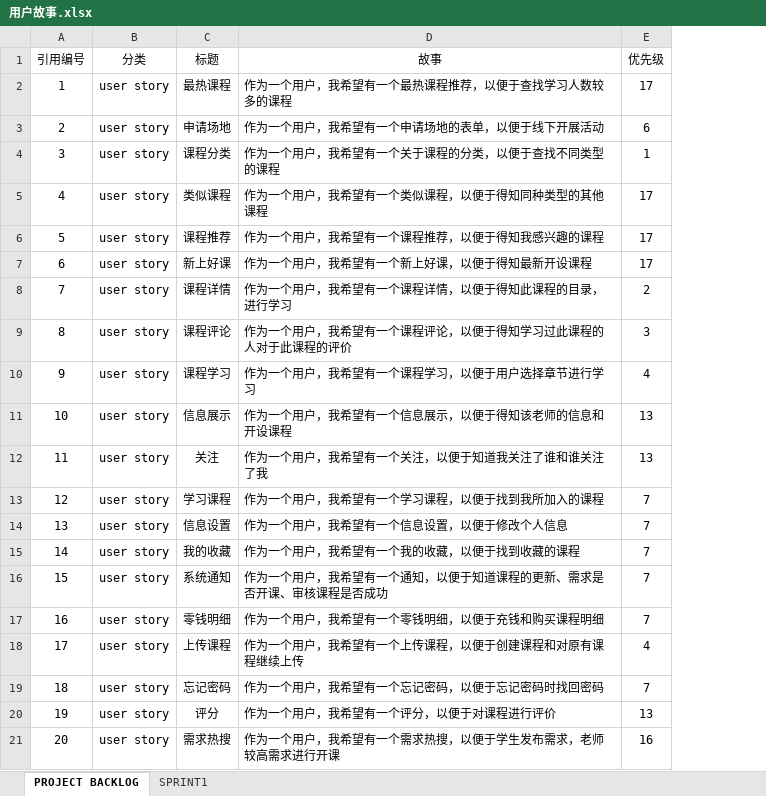
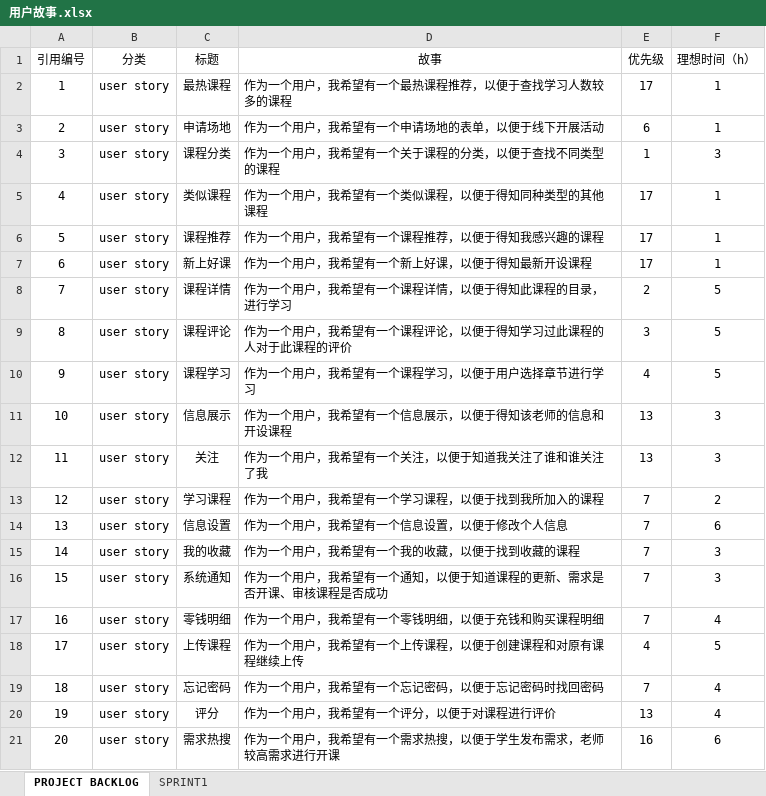
Before and after one commit to guoqiuxia/PLAILING, an Excel workbook: project/用户故事.xlsx, sheet PROJECT BACKLOG, drawn as a sheet; values as stored, in another font and other column widths than the file's, no borders; the diff names each change by its address in the sheet, - before the commit and + after, or states it on an @@ line.

Commit message:
用户故事

```diff
--- a/project/用户故事.xlsx (sheet PROJECT BACKLOG)
+++ b/project/用户故事.xlsx (sheet PROJECT BACKLOG)
+column F (理想时间（h）), rows 2-21: 1 | 1 | 3 | 1 | 1 | 1 | 5 | 5 | 5 | 3 | 3 | 2 | 6 | 3 | 3 | 4 | 5 | 4 | 4 | 6
```
